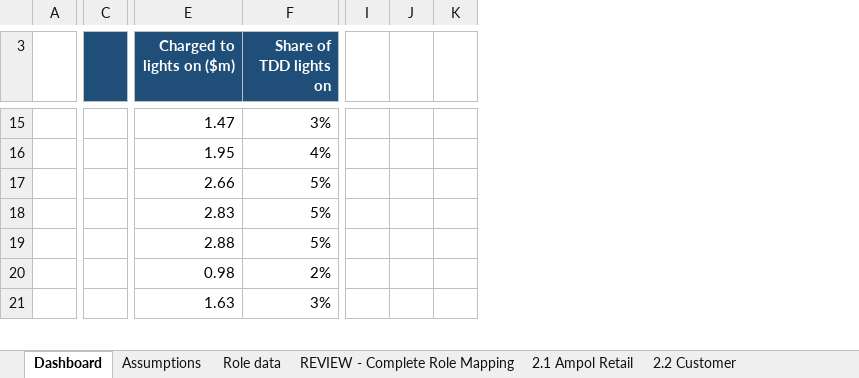
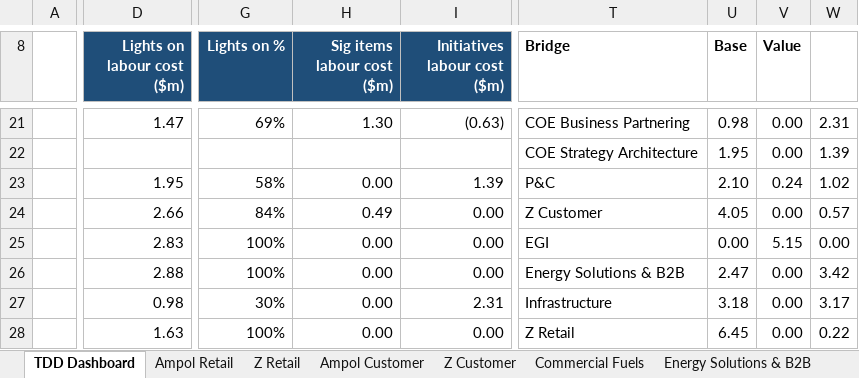
Before and after one commit to leewainescott-debug/anthropic-claude-code, an Excel workbook: deliverables/TDD_FY27_Portfolio_Summaries.xlsx, sheet TDD Dashboard, drawn as a sheet; only a part is shown, gaps mark what is left out; values as stored, in another font and other column widths than the file's, no borders; charts and pictures and conditional formats not drawn; removed rows and columns are numbered as before the commit, all else as after; rows hold the shown columns only; the diff covers the shown part only; the diff names each change by its address in the sheet, - before the commit and + after, or states it on an @@ line.

```diff
--- a/deliverables/TDD_FY27_Portfolio_Summaries.xlsx (sheet TDD Dashboard)
+++ b/deliverables/TDD_FY27_Portfolio_Summaries.xlsx (sheet TDD Dashboard)
-sheet tab: Dashboard
+sheet tab: TDD Dashboard
+sheet tab: Ampol Retail
+sheet tab: Z Retail
+sheet tab: Ampol Customer
+sheet tab: Z Customer
+sheet tab: Commercial Fuels
+sheet tab: Energy Solutions & B2B
-column C, empty
-column F (Share of TDD lights on), rows 15-21: 3% | 4% | 5% | 5% | 5% | 2% | 3%
-column I, empty
-column J, empty
-column K, empty
+column G (Lights on %), row 21: 69%; rows 23-28: 58% | 84% | 100% | 100% | 30% | 100%
+column H (Sig items labour cost ($m)), row 21: 1.30; rows 23-28: 0.00 | 0.49 | 0.00 | 0.00 | 0.00 | 0.00
+column I (Initiatives labour cost ($m)), row 21: (0.63); rows 23-28: 1.39 | 0.00 | 0.00 | 0.00 | 2.31 | 0.00
+column T (Bridge), row 21: COE Business Partnering; rows 23-28: P&C | Z Customer | EGI | Energy Solutions & B2B | Infrastructure | Z Retail
+column U (Base), row 21: 0.98; rows 23-28: 2.10 | 4.05 | 0.00 | 2.47 | 3.18 | 6.45
+column V (Value), row 21: 0.00; rows 23-28: 0.24 | 0.00 | 5.15 | 0.00 | 0.00 | 0.00
+column W, row 21: 2.31; rows 23-28: 1.02 | 0.57 | 0.00 | 3.42 | 3.17 | 0.22
-D8: Charged to lights on ($m)
+D8: Lights on labour cost ($m)
+row 22:  |  |  |  |  | COE Strategy Architecture | 1.95 | 0.00 | 1.39
```
Also changed, not shown: 6 added rows, 88 removed rows, 1 moved row, 10 added columns, 23 edited cells and cell formats elsewhere in this sheet, sheet Role data, sheet Assumptions, other sheet tabs, formulas that keep their value, charts or pictures, 1 other file.
